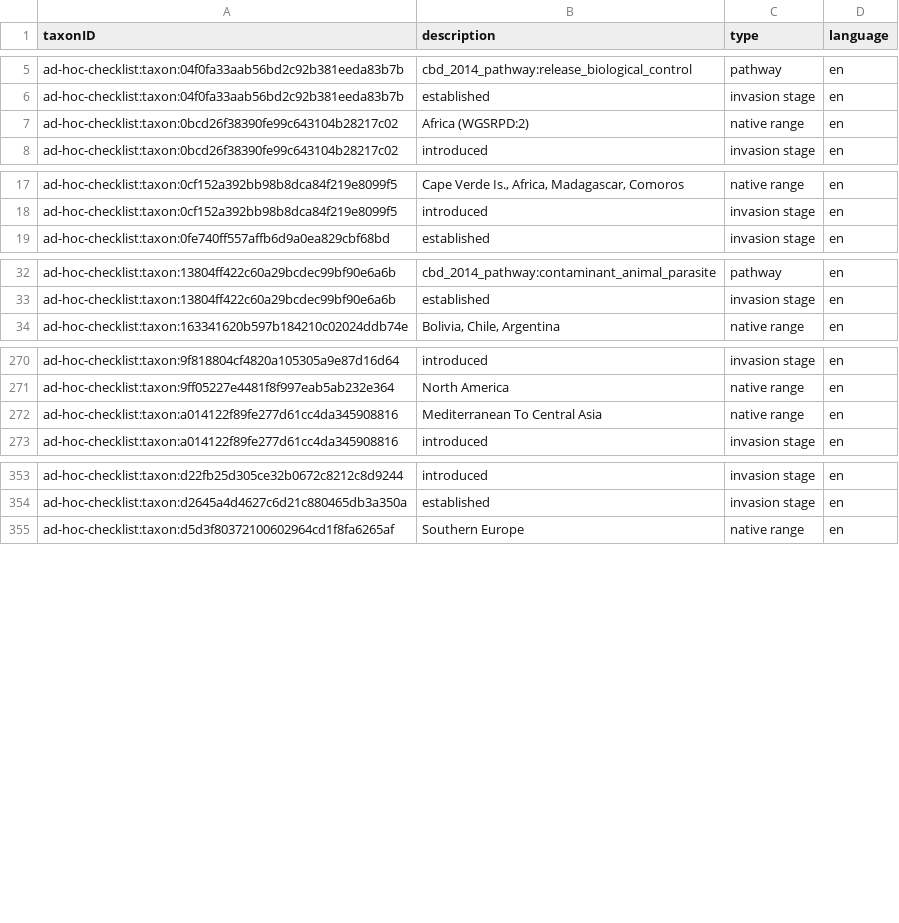
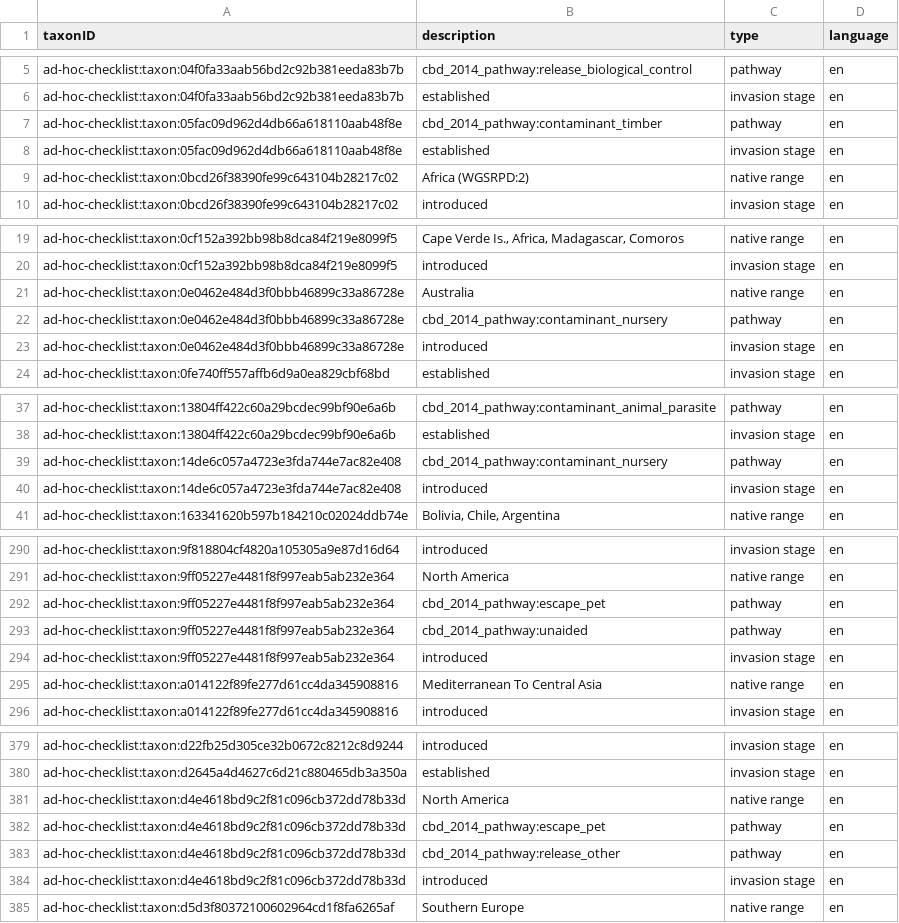
Before and after one commit to trias-project/ad-hoc-checklist, a CSV file: data/processed/description.csv, drawn as a sheet; only a part is shown, gaps mark what is left out; the diff covers the shown part only.

```diff
--- a/data/processed/description.csv
+++ b/data/processed/description.csv
@@ -6,2 +6,4 @@ ad-hoc-checklist:taxon:04f0fa33aab56bd2c92b381eeda83b7b,cbd_2014_pathway:release
 ad-hoc-checklist:taxon:04f0fa33aab56bd2c92b381eeda83b7b,established,invasion stage,en
+ad-hoc-checklist:taxon:05fac09d962d4db66a618110aab48f8e,cbd_2014_pathway:contaminant_timber,pathway,en
+ad-hoc-checklist:taxon:05fac09d962d4db66a618110aab48f8e,established,invasion stage,en
 ad-hoc-checklist:taxon:0bcd26f38390fe99c643104b28217c02,Africa (WGSRPD:2),native range,en
@@ -18,2 +20,5 @@ ad-hoc-checklist:taxon:0cf152a392bb98b8dca84f219e8099f5,"Cape Verde Is., Africa,
 ad-hoc-checklist:taxon:0cf152a392bb98b8dca84f219e8099f5,introduced,invasion stage,en
+ad-hoc-checklist:taxon:0e0462e484d3f0bbb46899c33a86728e,Australia,native range,en
+ad-hoc-checklist:taxon:0e0462e484d3f0bbb46899c33a86728e,cbd_2014_pathway:contaminant_nursery,pathway,en
+ad-hoc-checklist:taxon:0e0462e484d3f0bbb46899c33a86728e,introduced,invasion stage,en
 ad-hoc-checklist:taxon:0fe740ff557affb6d9a0ea829cbf68bd,established,invasion stage,en
@@ -33,2 +38,4 @@ ad-hoc-checklist:taxon:13804ff422c60a29bcdec99bf90e6a6b,cbd_2014_pathway:contami
 ad-hoc-checklist:taxon:13804ff422c60a29bcdec99bf90e6a6b,established,invasion stage,en
+ad-hoc-checklist:taxon:14de6c057a4723e3fda744e7ac82e408,cbd_2014_pathway:contaminant_nursery,pathway,en
+ad-hoc-checklist:taxon:14de6c057a4723e3fda744e7ac82e408,introduced,invasion stage,en
 ad-hoc-checklist:taxon:163341620b597b184210c02024ddb74e,"Bolivia, Chile, Argentina",native range,en
@@ -271,2 +291,5 @@ ad-hoc-checklist:taxon:9f818804cf4820a105305a9e87d16d64,introduced,invasion stag
 ad-hoc-checklist:taxon:9ff05227e4481f8f997eab5ab232e364,North America,native range,en
+ad-hoc-checklist:taxon:9ff05227e4481f8f997eab5ab232e364,cbd_2014_pathway:escape_pet,pathway,en
+ad-hoc-checklist:taxon:9ff05227e4481f8f997eab5ab232e364,cbd_2014_pathway:unaided,pathway,en
+ad-hoc-checklist:taxon:9ff05227e4481f8f997eab5ab232e364,introduced,invasion stage,en
 ad-hoc-checklist:taxon:a014122f89fe277d61cc4da345908816,Mediterranean To Central Asia,native range,en
@@ -354,2 +380,6 @@ ad-hoc-checklist:taxon:d22fb25d305ce32b0672c8212c8d9244,introduced,invasion stag
 ad-hoc-checklist:taxon:d2645a4d4627c6d21c880465db3a350a,established,invasion stage,en
+ad-hoc-checklist:taxon:d4e4618bd9c2f81c096cb372dd78b33d,North America,native range,en
+ad-hoc-checklist:taxon:d4e4618bd9c2f81c096cb372dd78b33d,cbd_2014_pathway:escape_pet,pathway,en
+ad-hoc-checklist:taxon:d4e4618bd9c2f81c096cb372dd78b33d,cbd_2014_pathway:release_other,pathway,en
+ad-hoc-checklist:taxon:d4e4618bd9c2f81c096cb372dd78b33d,introduced,invasion stage,en
 ad-hoc-checklist:taxon:d5d3f80372100602964cd1f8fa6265af,Southern Europe,native range,en
```
Also changed, not shown: 16 added rows and 1 edited cell elsewhere in this file, data/processed/distribution.csv, data/processed/references.csv, 3 other files.
